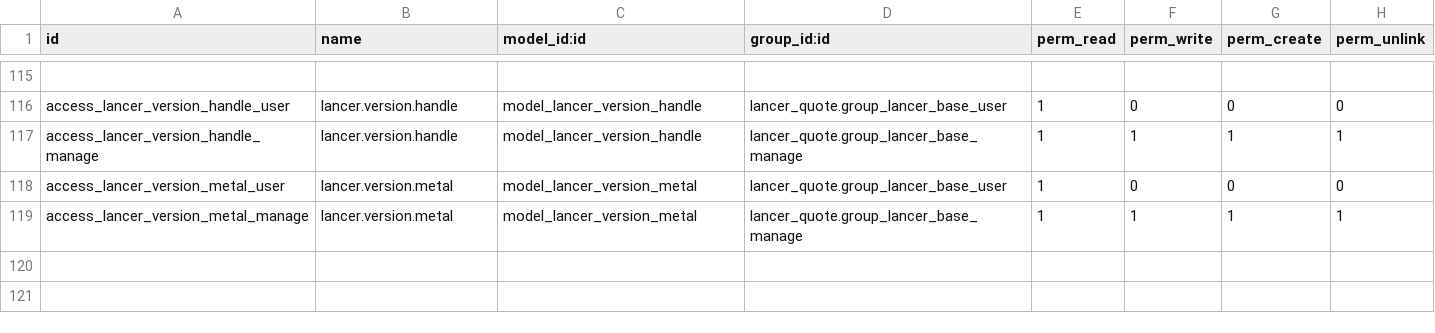
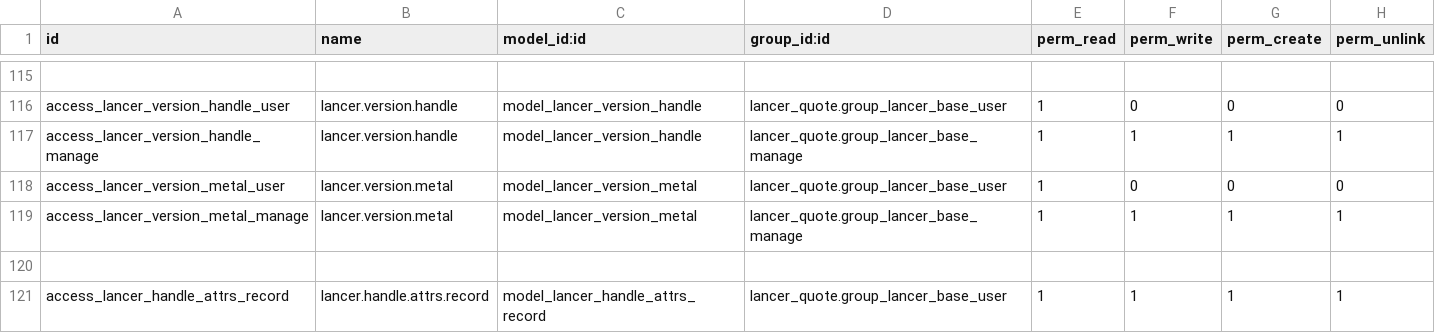
Before and after one commit to kulius/odoo13_lancer, a CSV file: addons_lancer/lancer_quote/security/ir.model.access.csv, drawn as a sheet; only a part is shown, gaps mark what is left out; the diff names each change by its address in the sheet, - before the commit and + after, or states it on an @@ line.

```diff
--- a/addons_lancer/lancer_quote/security/ir.model.access.csv
+++ b/addons_lancer/lancer_quote/security/ir.model.access.csv
+row 120: (empty)
+row 121: access_lancer_handle_attrs_record | lancer.handle.attrs.record | model_lancer_handle_attrs_record | lancer_quote.group_lancer_base_user | 1 | 1 | 1 | 1
```
Also changed, not shown: 5 other files.
